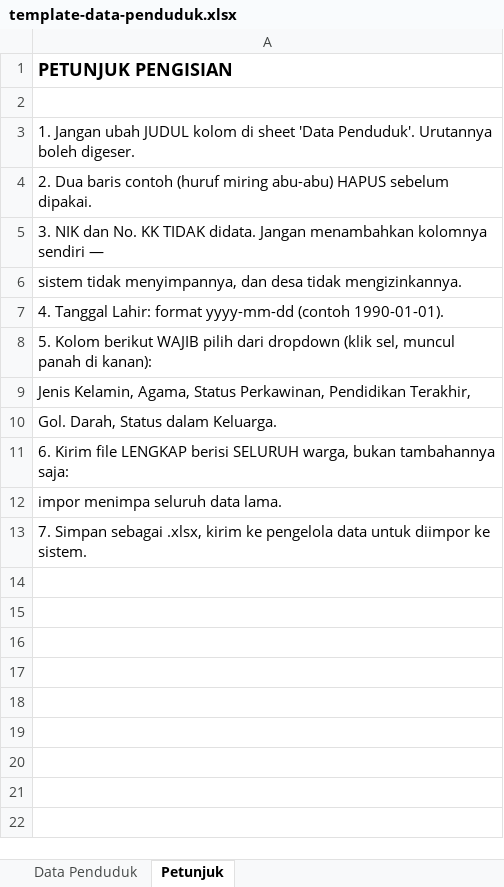
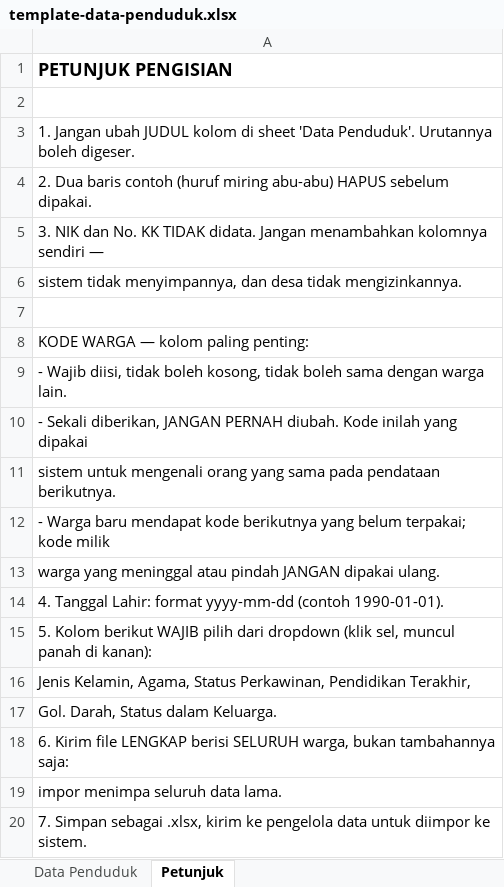
Before and after one commit to KullyanHubbard/Web-Gadingkulon, an Excel workbook: docs/template-data-penduduk.xlsx, sheet Petunjuk, drawn as a sheet; values as stored, in another font and other column widths than the file's, no borders; the diff names each change by its address in the sheet, - before the commit and + after, or states it on an @@ line.

```diff
--- a/docs/template-data-penduduk.xlsx (sheet Petunjuk)
+++ b/docs/template-data-penduduk.xlsx (sheet Petunjuk)
+row 7: (empty)
+row 8: KODE WARGA — kolom paling penting:
+row 9: - Wajib diisi, tidak boleh kosong, tidak boleh sama dengan warga lain.
+row 10: - Sekali diberikan, JANGAN PERNAH diubah. Kode inilah yang dipakai
+row 11: sistem untuk mengenali orang yang sama pada pendataan berikutnya.
+row 12: - Warga baru mendapat kode berikutnya yang belum terpakai; kode milik
+row 13: warga yang meninggal atau pindah JANGAN dipakai ulang.
```
Also changed, not shown: sheet Data Penduduk, docs/data-penduduk.xlsx, 11 other files.
